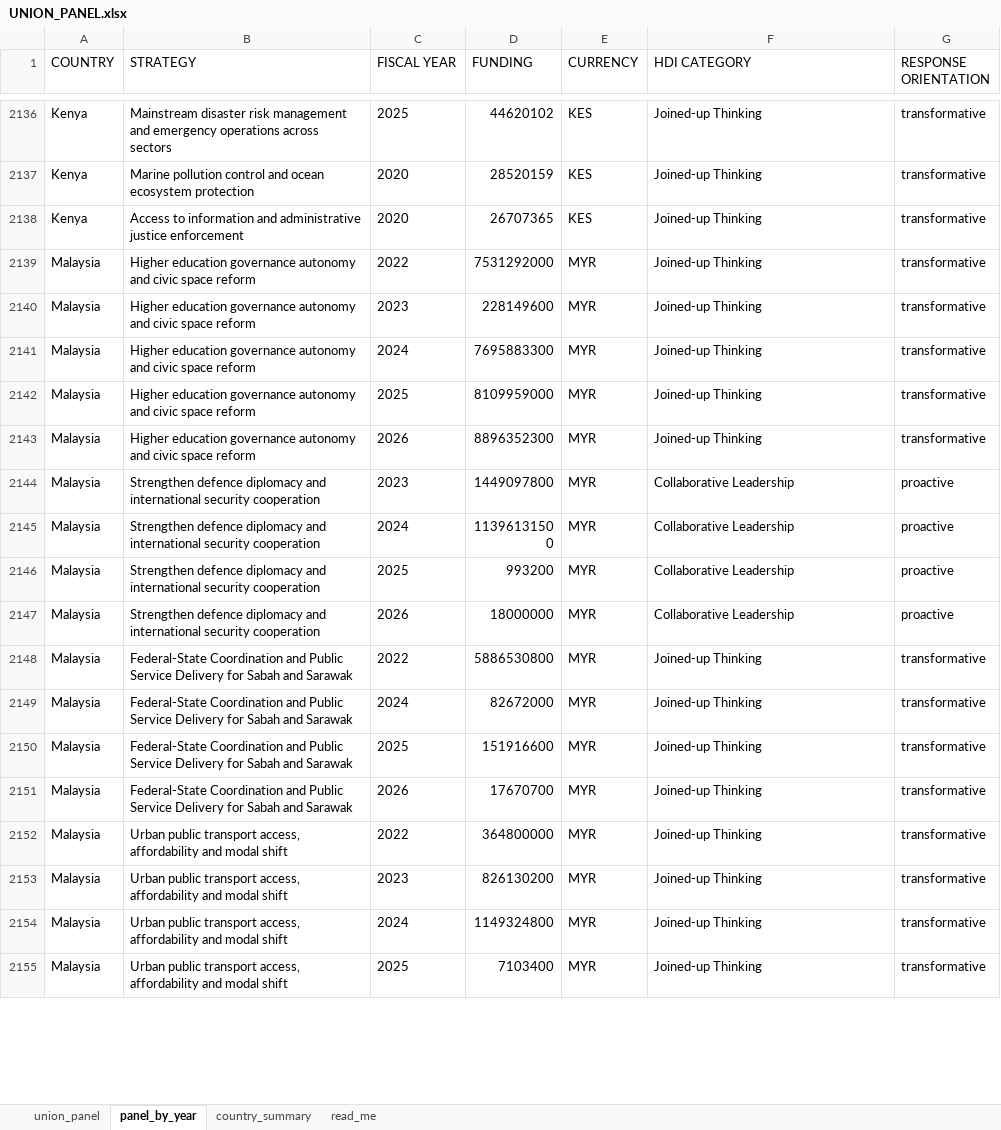
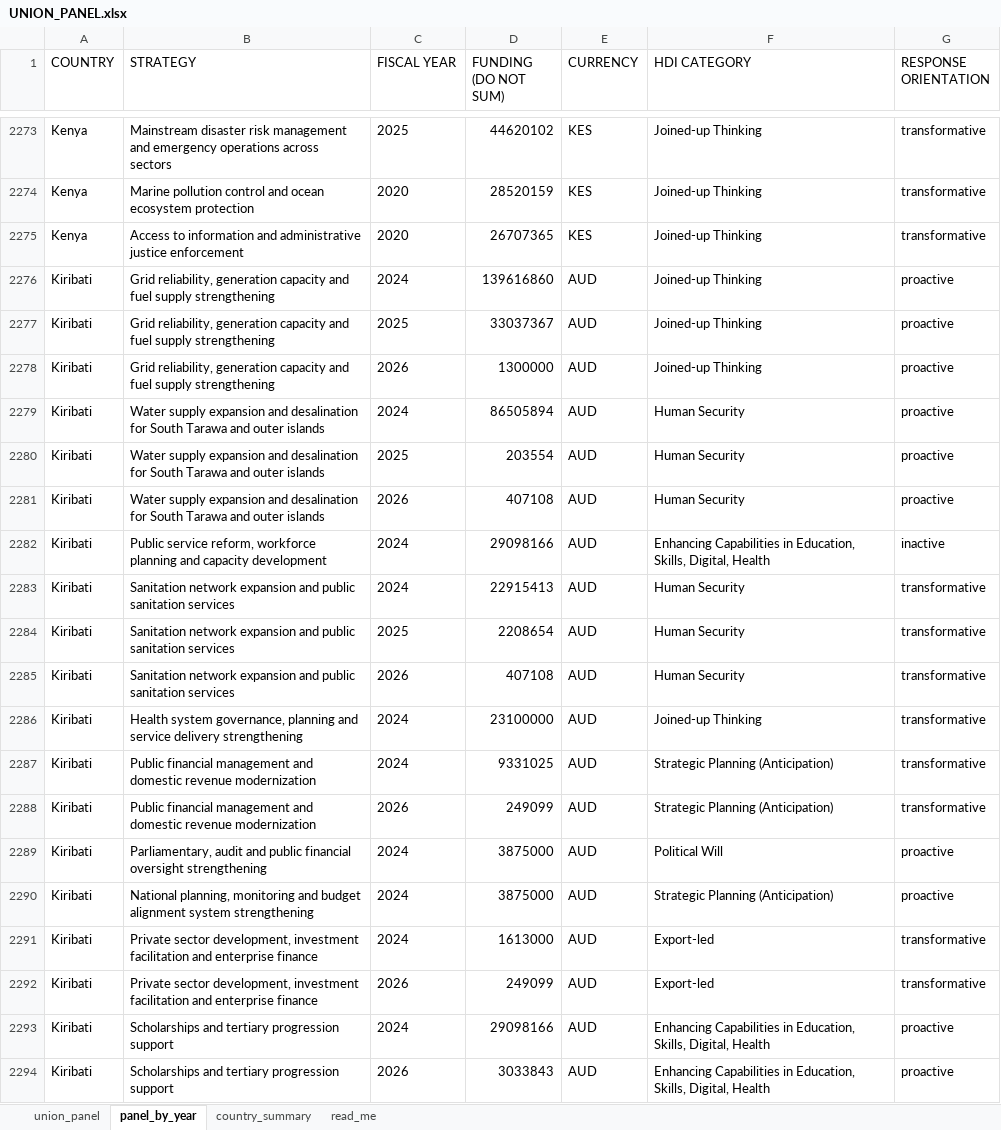
Before and after one commit to SebPasha/PVII_AI_Unveils_Tomorrow_Dashboard, an Excel workbook: UNION_PANEL.xlsx, sheet panel_by_year, drawn as a sheet; only a part is shown, gaps mark what is left out; the shorter side is filled out with more unchanged rows; values as stored, in another font and other column widths than the file's, no borders; the diff covers the shown part only; the diff names each change by its address in the sheet, - before the commit and + after, or states it on an @@ line.

Commit message:
Five countries reach the page: Afghanistan, Bhutan, Kiribati, Samoa, China
Afghanistan, Bhutan and Kiribati had finished panels on disk and no run in the
database, so the dashboard could not show them. Samoa and China completed
overnight. Publishing all five takes the page from 9 countries to 14, rebuilt
from Supabase so the union cannot drift from what was published.

India and Nauru carry a run report and no panel, which is the honest state:
both hold budget documents with no programme detail to map.

```diff
--- a/UNION_PANEL.xlsx (sheet panel_by_year)
+++ b/UNION_PANEL.xlsx (sheet panel_by_year)
-D1: FUNDING
+D1: FUNDING (DO NOT SUM)
+row 2276: Kiribati | Grid reliability, generation capacity and fuel supply strengthening | 2024 | 139616860 | AUD | Joined-up Thinking | proactive
+row 2277: Kiribati | Grid reliability, generation capacity and fuel supply strengthening | 2025 | 33037367 | AUD | Joined-up Thinking | proactive
+row 2278: Kiribati | Grid reliability, generation capacity and fuel supply strengthening | 2026 | 1300000 | AUD | Joined-up Thinking | proactive
+row 2279: Kiribati | Water supply expansion and desalination for South Tarawa and outer islands | 2024 | 86505894 | AUD | Human Security | proactive
+row 2280: Kiribati | Water supply expansion and desalination for South Tarawa and outer islands | 2025 | 203554 | AUD | Human Security | proactive
+row 2281: Kiribati | Water supply expansion and desalination for South Tarawa and outer islands | 2026 | 407108 | AUD | Human Security | proactive
+row 2282: Kiribati | Public service reform, workforce planning and capacity development | 2024 | 29098166 | AUD | Enhancing Capabilities in Education, Skills, Digital, Health | inactive
+row 2283: Kiribati | Sanitation network expansion and public sanitation services | 2024 | 22915413 | AUD | Human Security | transformative
+row 2284: Kiribati | Sanitation network expansion and public sanitation services | 2025 | 2208654 | AUD | Human Security | transformative
+row 2285: Kiribati | Sanitation network expansion and public sanitation services | 2026 | 407108 | AUD | Human Security | transformative
+row 2286: Kiribati | Health system governance, planning and service delivery strengthening | 2024 | 23100000 | AUD | Joined-up Thinking | transformative
+row 2287: Kiribati | Public financial management and domestic revenue modernization | 2024 | 9331025 | AUD | Strategic Planning (Anticipation) | transformative
+row 2288: Kiribati | Public financial management and domestic revenue modernization | 2026 | 249099 | AUD | Strategic Planning (Anticipation) | transformative
+row 2289: Kiribati | Parliamentary, audit and public financial oversight strengthening | 2024 | 3875000 | AUD | Political Will | proactive
+row 2290: Kiribati | National planning, monitoring and budget alignment system strengthening | 2024 | 3875000 | AUD | Strategic Planning (Anticipation) | proactive
+row 2291: Kiribati | Private sector development, investment facilitation and enterprise finance | 2024 | 1613000 | AUD | Export-led | transformative
+row 2292: Kiribati | Private sector development, investment facilitation and enterprise finance | 2026 | 249099 | AUD | Export-led | transformative
+row 2293: Kiribati | Scholarships and tertiary progression support | 2024 | 29098166 | AUD | Enhancing Capabilities in Education, Skills, Digital, Health | proactive
+row 2294: Kiribati | Scholarships and tertiary progression support | 2026 | 3033843 | AUD | Enhancing Capabilities in Education, Skills, Digital, Health | proactive
```
Also changed, not shown: 226 added rows and 100 moved rows elsewhere in this sheet, sheet union_panel, sheet country_summary, sheet read_me, DATA_ISSUES.xlsx, FIXES.xlsx, 25 other files.
